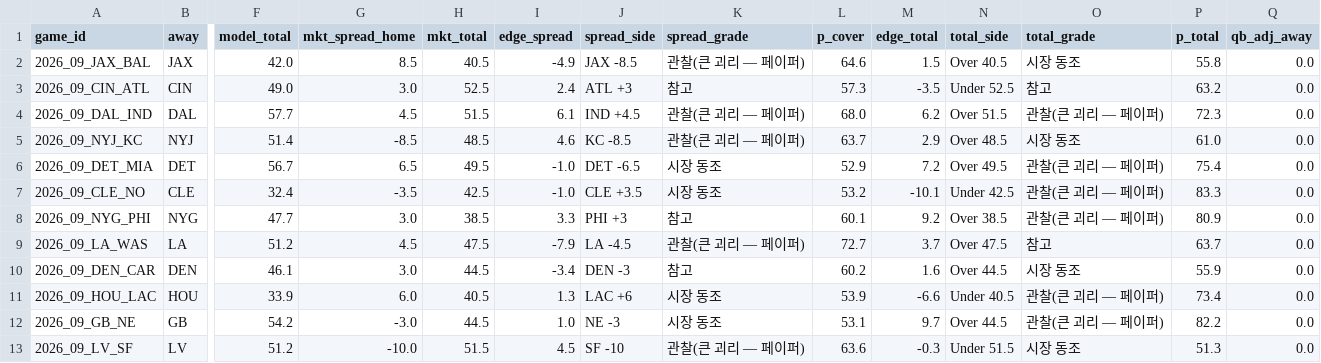
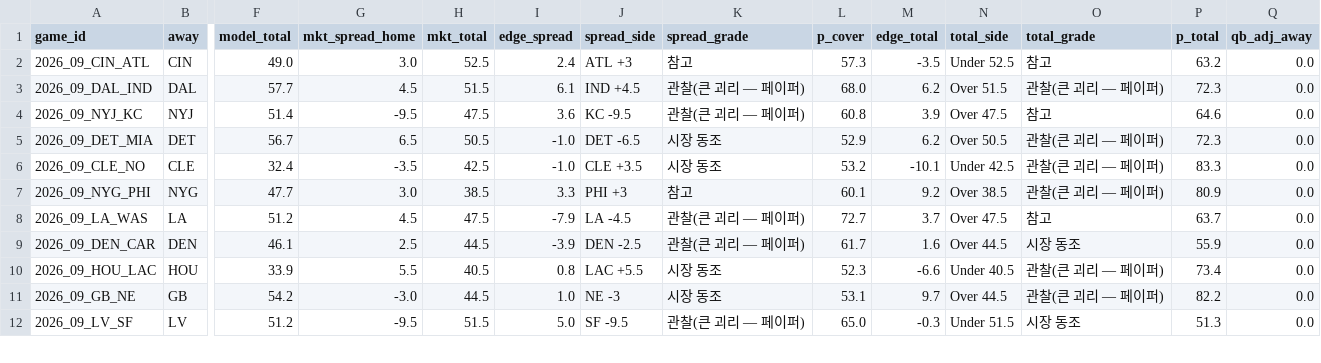
Before and after one commit to hyongdopaulyoon-sketch/hyongdopaulyoon-sketch-nfl-weekly, a CSV file: data/2026-w09/model.csv, drawn as a sheet; only a part is shown, gaps mark what is left out; addresses are those after the commit; the diff covers the shown part only; the diff names each change by its address in the sheet, - before the commit and + after, or states it on an @@ line.

```diff
--- a/data/2026-w09/model.csv
+++ b/data/2026-w09/model.csv
@@ row 2 moved to row 15: 2026_09_JAX_BAL @@
-G4 (mkt_spread_home): -8.5
+G4 (mkt_spread_home): -9.5
-H4 (mkt_total): 48.5
+H4 (mkt_total): 47.5
-I4 (edge_spread): 4.6
+I4 (edge_spread): 3.6
-J4 (spread_side): KC -8.5
+J4 (spread_side): KC -9.5
-L4 (p_cover): 63.7
+L4 (p_cover): 60.8
-M4 (edge_total): 2.9
+M4 (edge_total): 3.9
-N4 (total_side): Over 48.5
+N4 (total_side): Over 47.5
-O4 (total_grade): 시장 동조
+O4 (total_grade): 참고
-P4 (p_total): 61.0
+P4 (p_total): 64.6
-H5 (mkt_total): 49.5
+H5 (mkt_total): 50.5
-M5 (edge_total): 7.2
+M5 (edge_total): 6.2
-N5 (total_side): Over 49.5
+N5 (total_side): Over 50.5
-P5 (p_total): 75.4
+P5 (p_total): 72.3
-G9 (mkt_spread_home): 3.0
+G9 (mkt_spread_home): 2.5
-I9 (edge_spread): -3.4
+I9 (edge_spread): -3.9
-J9 (spread_side): DEN -3
+J9 (spread_side): DEN -2.5
-K9 (spread_grade): 참고
+K9 (spread_grade): 관찰(큰 괴리 — 페이퍼)
-L9 (p_cover): 60.2
+L9 (p_cover): 61.7
-G10 (mkt_spread_home): 6.0
+G10 (mkt_spread_home): 5.5
-I10 (edge_spread): 1.3
+I10 (edge_spread): 0.8
-J10 (spread_side): LAC +6
+J10 (spread_side): LAC +5.5
-L10 (p_cover): 53.9
+L10 (p_cover): 52.3
-G12 (mkt_spread_home): -10.0
+G12 (mkt_spread_home): -9.5
-I12 (edge_spread): 4.5
+I12 (edge_spread): 5.0
-J12 (spread_side): SF -10
+J12 (spread_side): SF -9.5
-L12 (p_cover): 63.6
+L12 (p_cover): 65.0
```
Also changed, not shown: 20 edited cells elsewhere in this file, data/2026-w09/games.csv, data/2026-w09/inactives.csv, 26 other files.
